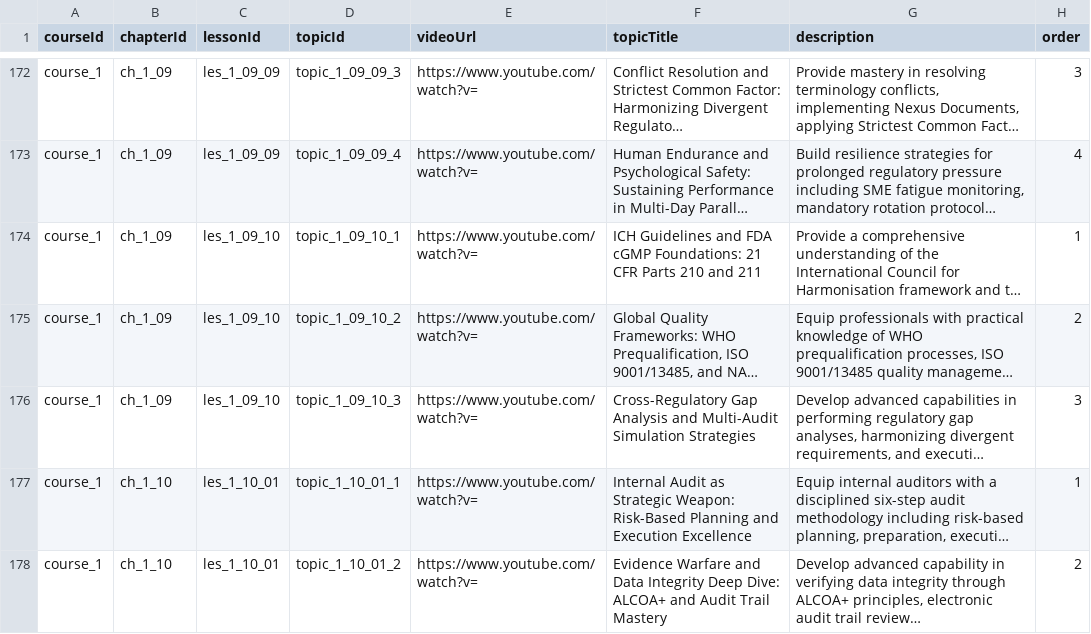
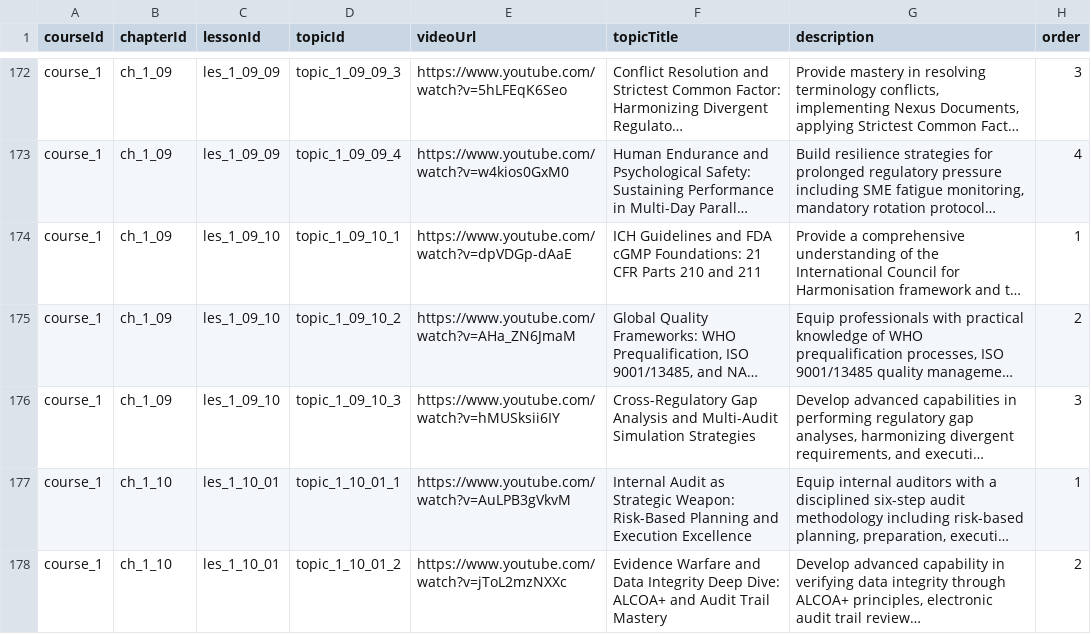
Before and after one commit to anasaran005/learnflow-zenith-56, a CSV file: coursecsv/pro-training-topics - Sheet1.csv, drawn as a sheet; only a part is shown, gaps mark what is left out; long unchanged cells end in …; the diff covers the shown part only; the diff names each change by its address in the sheet, - before the commit and + after, or states it on an @@ line.

```diff
--- a/coursecsv/pro-training-topics - Sheet1.csv
+++ b/coursecsv/pro-training-topics - Sheet1.csv
-E172 (videoUrl): https://www.youtube.com/watch?v=
+E172 (videoUrl): https://www.youtube.com/watch?v=5hLFEqK6Seo
-E173 (videoUrl): https://www.youtube.com/watch?v=
+E173 (videoUrl): https://www.youtube.com/watch?v=w4kios0GxM0
-E174 (videoUrl): https://www.youtube.com/watch?v=
+E174 (videoUrl): https://www.youtube.com/watch?v=dpVDGp-dAaE
-E175 (videoUrl): https://www.youtube.com/watch?v=
+E175 (videoUrl): https://www.youtube.com/watch?v=AHa_ZN6JmaM
-E176 (videoUrl): https://www.youtube.com/watch?v=
+E176 (videoUrl): https://www.youtube.com/watch?v=hMUSksii6IY
-E177 (videoUrl): https://www.youtube.com/watch?v=
+E177 (videoUrl): https://www.youtube.com/watch?v=AuLPB3gVkvM
-E178 (videoUrl): https://www.youtube.com/watch?v=
+E178 (videoUrl): https://www.youtube.com/watch?v=jToL2mzNXXc
```
Also changed, not shown: 15 removed rows and 60 edited cells elsewhere in this file.
